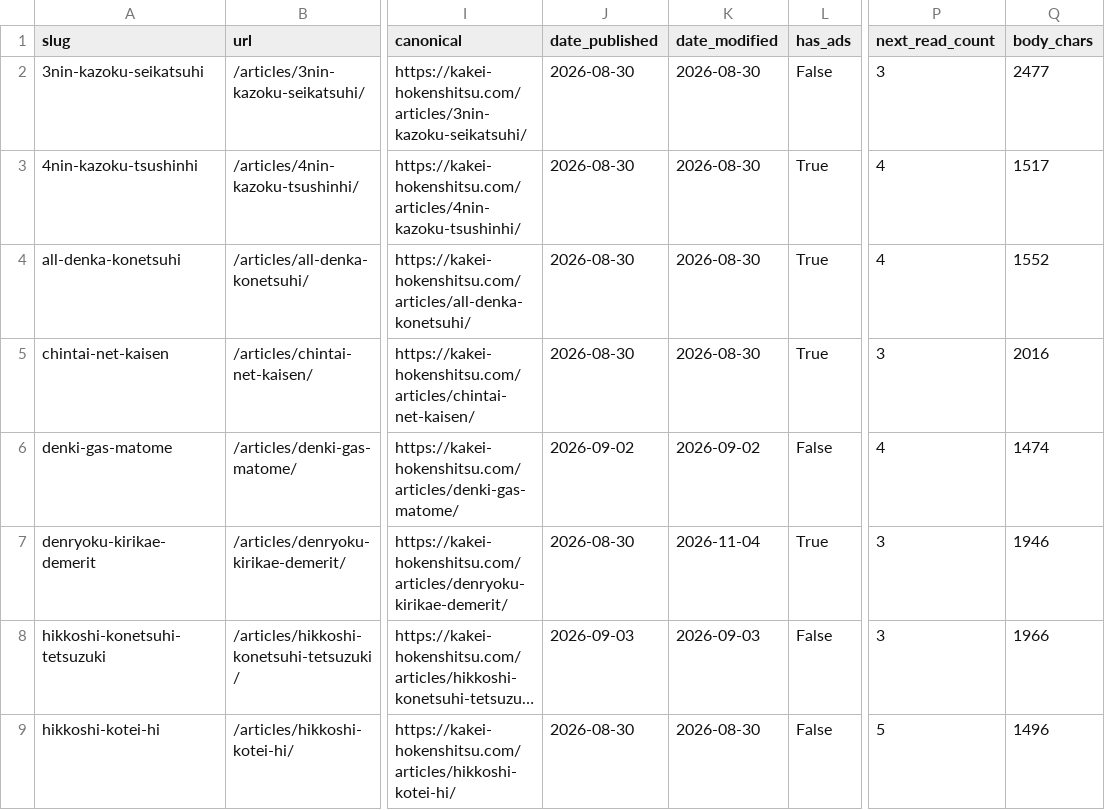
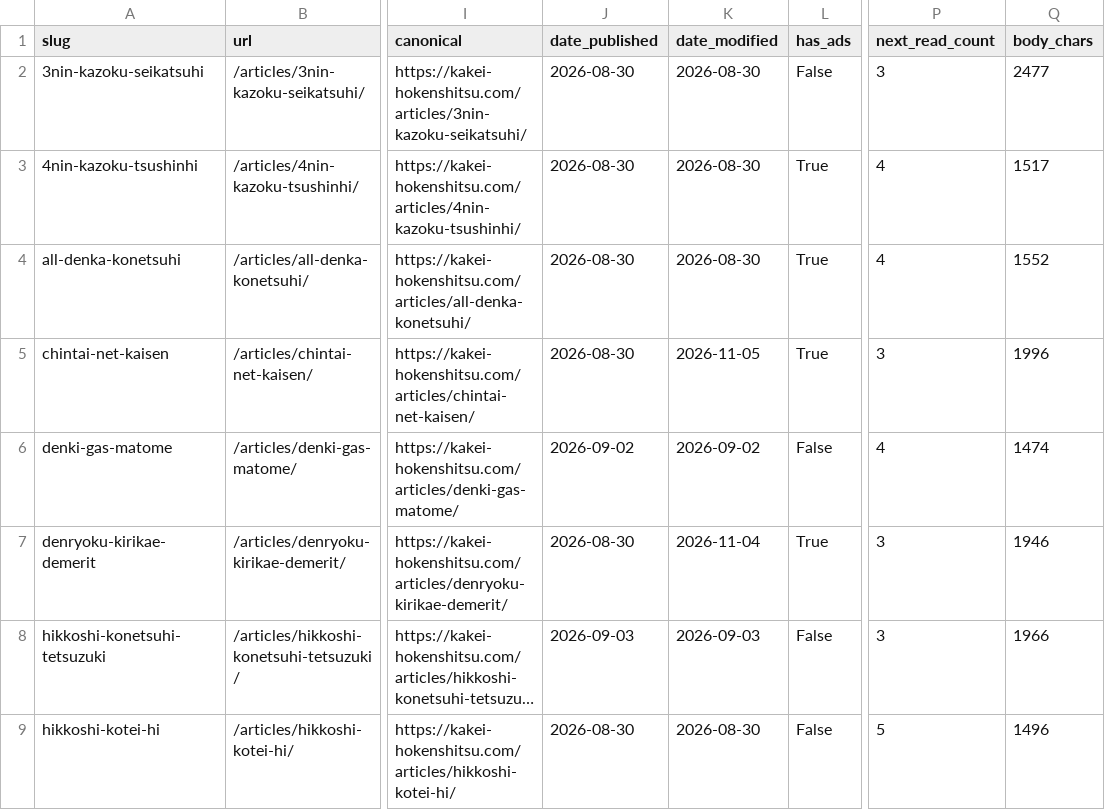
Before and after one commit to noburin0218-collab/fixed-cost-checker, a CSV file: tools/growth/data/article_registry.csv, drawn as a sheet; only a part is shown, gaps mark what is left out; long unchanged cells end in …; the diff names each change by its address in the sheet, - before the commit and + after, or states it on an @@ line.

```diff
--- a/tools/growth/data/article_registry.csv
+++ b/tools/growth/data/article_registry.csv
-K5 (date_modified): 2026-08-30
+K5 (date_modified): 2026-11-05
-Q5 (body_chars): 2016
+Q5 (body_chars): 1996
```
Also changed, not shown: 2 other files.
